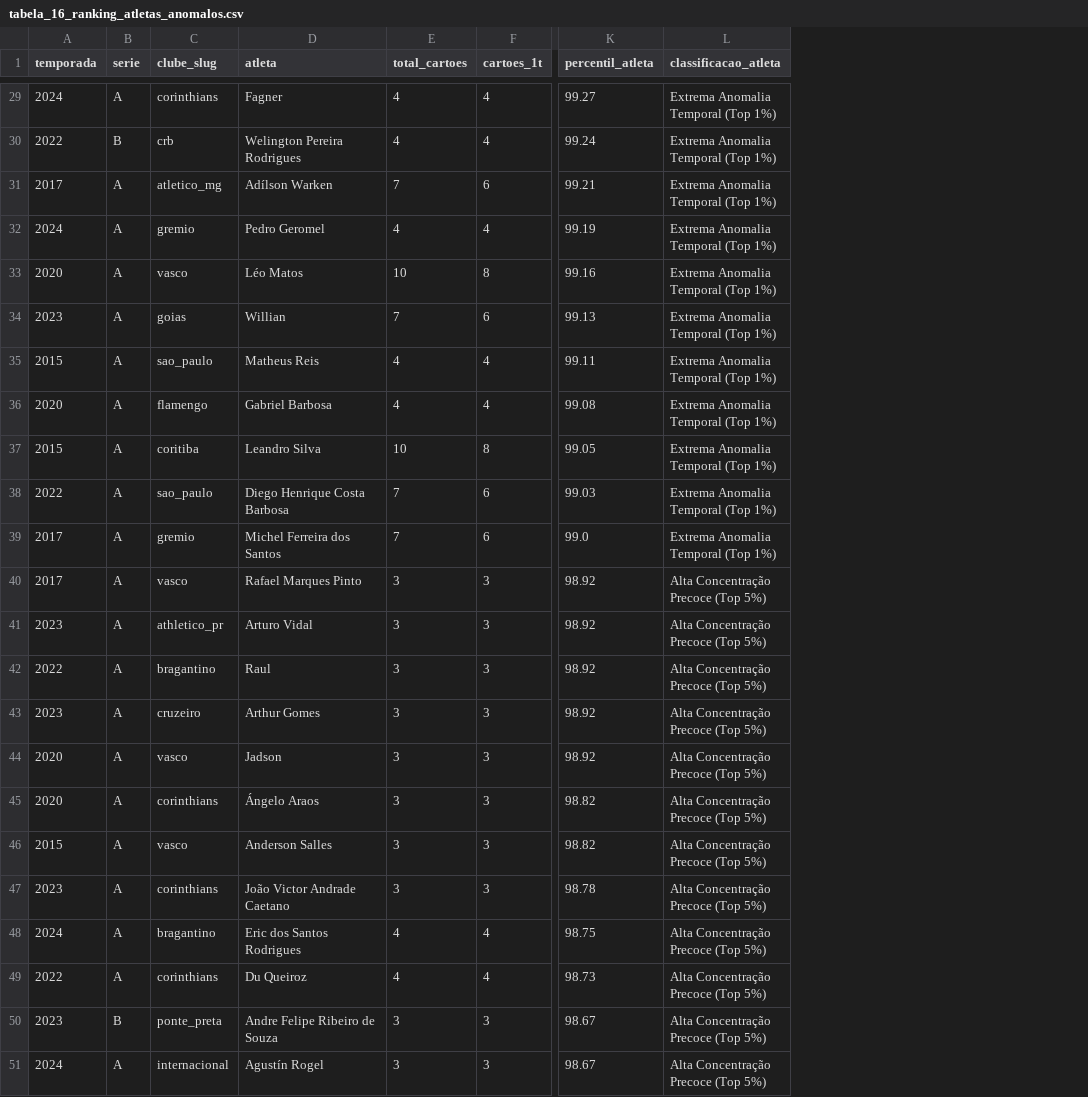
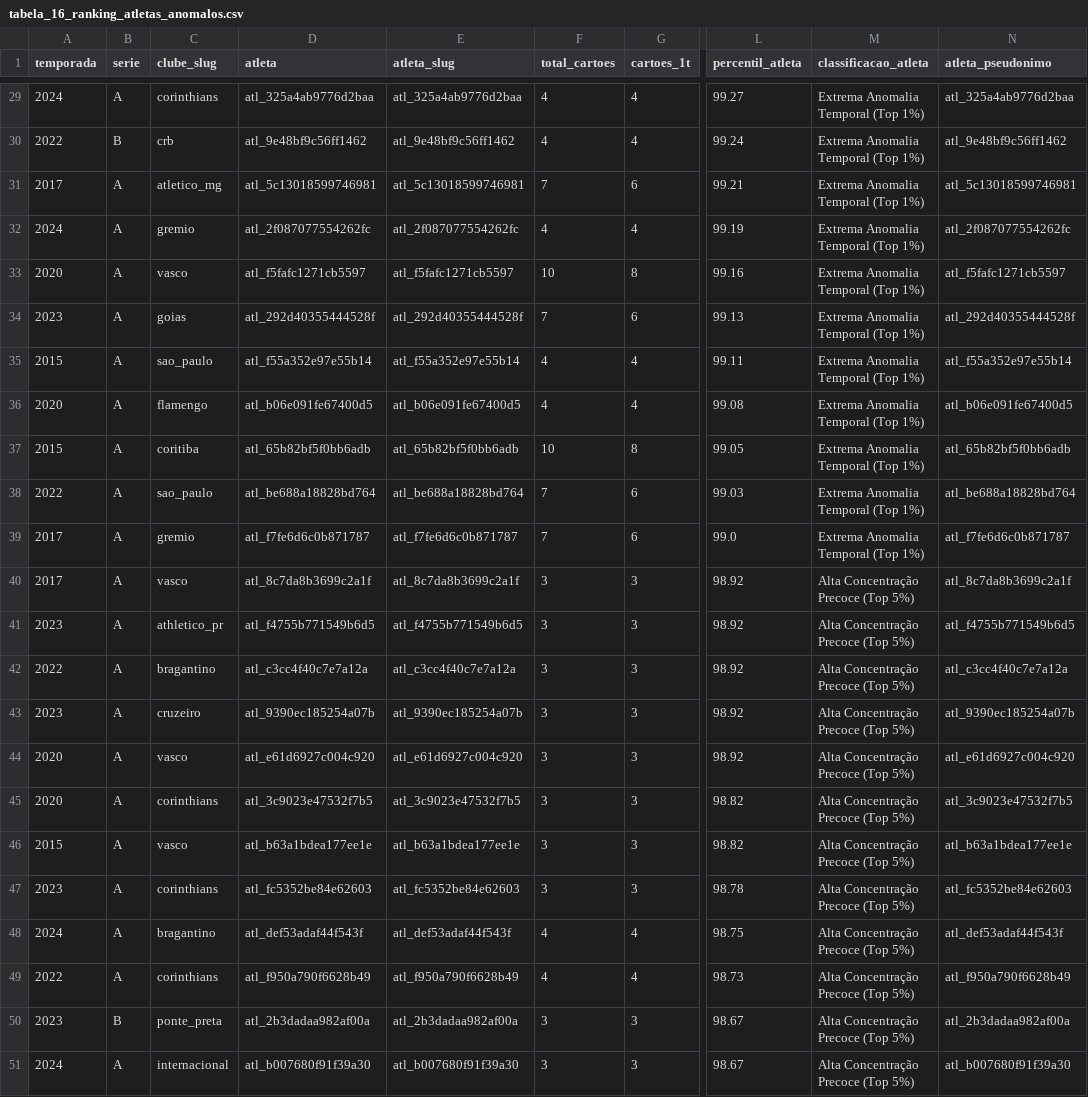
Before and after one commit to ataidefilipe/analise-bets, a CSV file: reports/tables/tabela_16_ranking_atletas_anomalos.csv, drawn as a sheet; only a part is shown, gaps mark what is left out; the diff covers the shown part only; the diff names each change by its address in the sheet, - before the commit and + after, or states it on an @@ line.

```diff
--- a/reports/tables/tabela_16_ranking_atletas_anomalos.csv
+++ b/reports/tables/tabela_16_ranking_atletas_anomalos.csv
+column E (atleta_slug), rows 29-51: atl_325a4ab9776d2baa | atl_9e48bf9c56ff1462 | atl_5c13018599746981 | atl_2f087077554262fc | atl_f5fafc1271cb5597 | atl_292d40355444528f | atl_f55a352e97e55b14 | atl_b06e091fe67400d5 | atl_65b82bf5f0bb6adb | atl_be688a18828bd764 | atl_f7fe6d6c0b871787 | atl_8c7da8b3699c2a1f | atl_f4755b771549b6d5 | atl_c3cc4f40c7e7a12a | atl_9390ec185254a07b | atl_e61d6927c004c920 | atl_3c9023e47532f7b5 | atl_b63a1bdea177ee1e | atl_fc5352be84e62603 | atl_def53adaf44f543f | atl_f950a790f6628b49 | atl_2b3dadaa982af00a | atl_b007680f91f39a30
+column N (atleta_pseudonimo), rows 29-51: atl_325a4ab9776d2baa | atl_9e48bf9c56ff1462 | atl_5c13018599746981 | atl_2f087077554262fc | atl_f5fafc1271cb5597 | atl_292d40355444528f | atl_f55a352e97e55b14 | atl_b06e091fe67400d5 | atl_65b82bf5f0bb6adb | atl_be688a18828bd764 | atl_f7fe6d6c0b871787 | atl_8c7da8b3699c2a1f | atl_f4755b771549b6d5 | atl_c3cc4f40c7e7a12a | atl_9390ec185254a07b | atl_e61d6927c004c920 | atl_3c9023e47532f7b5 | atl_b63a1bdea177ee1e | atl_fc5352be84e62603 | atl_def53adaf44f543f | atl_f950a790f6628b49 | atl_2b3dadaa982af00a | atl_b007680f91f39a30
-D29 (atleta): Fagner
+D29 (atleta): atl_325a4ab9776d2baa
-D30 (atleta): Welington Pereira Rodrigues
+D30 (atleta): atl_9e48bf9c56ff1462
-D31 (atleta): Adílson Warken
+D31 (atleta): atl_5c13018599746981
-D32 (atleta): Pedro Geromel
+D32 (atleta): atl_2f087077554262fc
-D33 (atleta): Léo Matos
+D33 (atleta): atl_f5fafc1271cb5597
-D34 (atleta): Willian
+D34 (atleta): atl_292d40355444528f
-D35 (atleta): Matheus Reis
+D35 (atleta): atl_f55a352e97e55b14
-D36 (atleta): Gabriel Barbosa
+D36 (atleta): atl_b06e091fe67400d5
-D37 (atleta): Leandro Silva
+D37 (atleta): atl_65b82bf5f0bb6adb
-D38 (atleta): Diego Henrique Costa Barbosa
+D38 (atleta): atl_be688a18828bd764
-D39 (atleta): Michel Ferreira dos Santos
+D39 (atleta): atl_f7fe6d6c0b871787
-D40 (atleta): Rafael Marques Pinto
+D40 (atleta): atl_8c7da8b3699c2a1f
-D41 (atleta): Arturo Vidal
+D41 (atleta): atl_f4755b771549b6d5
-D42 (atleta): Raul
+D42 (atleta): atl_c3cc4f40c7e7a12a
-D43 (atleta): Arthur Gomes
+D43 (atleta): atl_9390ec185254a07b
-D44 (atleta): Jadson
+D44 (atleta): atl_e61d6927c004c920
-D45 (atleta): Ángelo Araos
+D45 (atleta): atl_3c9023e47532f7b5
-D46 (atleta): Anderson Salles
+D46 (atleta): atl_b63a1bdea177ee1e
-D47 (atleta): João Victor Andrade Caetano
+D47 (atleta): atl_fc5352be84e62603
-D48 (atleta): Eric dos Santos Rodrigues
+D48 (atleta): atl_def53adaf44f543f
-D49 (atleta): Du Queiroz
+D49 (atleta): atl_f950a790f6628b49
-D50 (atleta): Andre Felipe Ribeiro de Souza
+D50 (atleta): atl_2b3dadaa982af00a
-D51 (atleta): Agustín Rogel
+D51 (atleta): atl_b007680f91f39a30
```
Also changed, not shown: 27 edited cells elsewhere in this file, reports/tables/tabela_03_atletas_outliers_1T.csv, reports/tables/tabela_20_classificacao_atletas_ml.csv, 18 other files.
